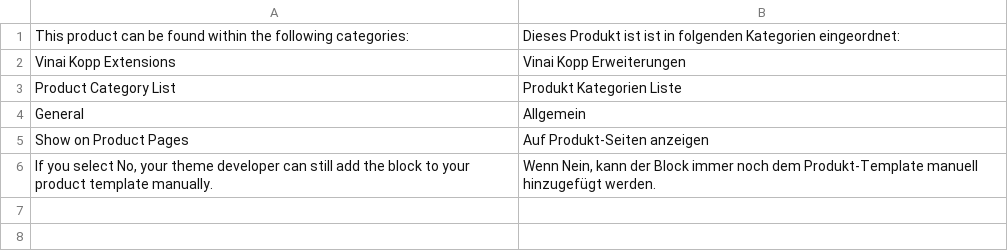
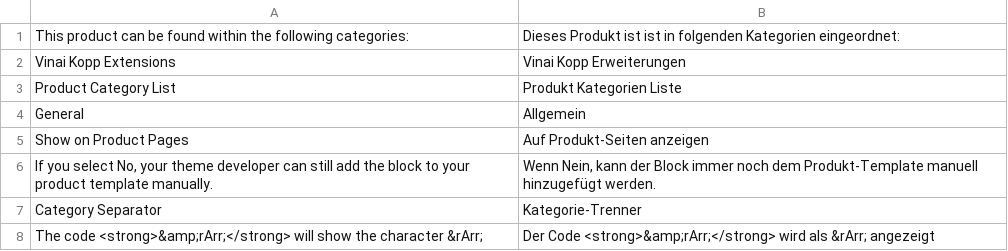
Before and after one commit to Vinai/VinaiKopp_ProductCategories, a CSV file: app/locale/de_DE/VinaiKopp_ProductCategories.csv, drawn as a sheet.

Commit message:
Make separator configurable

```diff
--- a/app/locale/de_DE/VinaiKopp_ProductCategories.csv
+++ b/app/locale/de_DE/VinaiKopp_ProductCategories.csv
@@ -6 +6,3 @@
 "If you select No, your theme developer can still add the block to your product template manually.","Wenn Nein, kann der Block immer noch dem Produkt-Template manuell hinzugefügt werden."
+"Category Separator","Kategorie-Trenner"
+"The code <strong>&amp;rArr;</strong> will show the character &rArr;","Der Code <strong>&amp;rArr;</strong> wird als &rArr; angezeigt"
```
Also changed, not shown: 5 other files.
